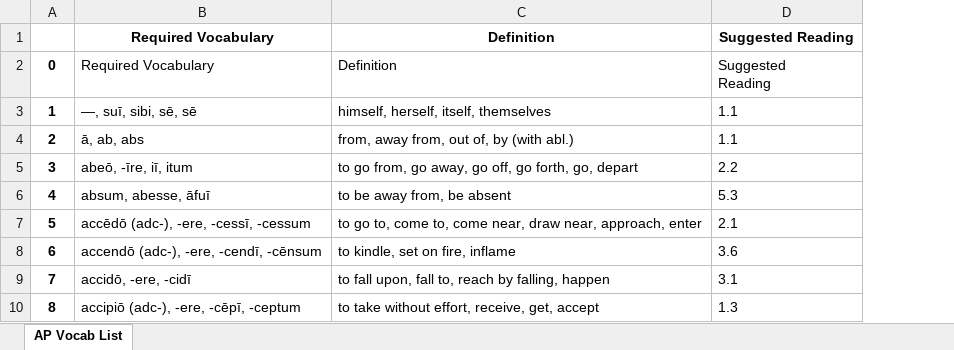
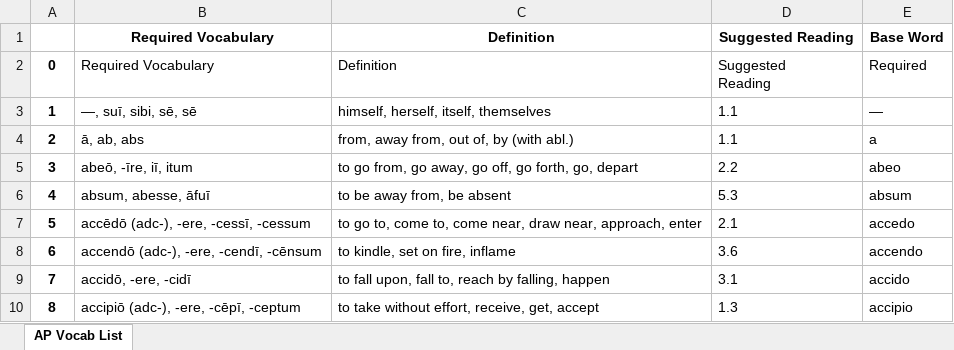
Before and after one commit to syphax/CrounseCode, an Excel workbook: latin/files/ap-latin-draft-course-framework-vocab-list.xlsx, sheet AP Vocab List, drawn as a sheet; only a part is shown; values as stored, in another font and other column widths than the file's, no borders; the diff names each change by its address in the sheet, - before the commit and + after, or states it on an @@ line.

Commit message:
Prototype word matcher!

```diff
--- a/latin/files/ap-latin-draft-course-framework-vocab-list.xlsx (sheet AP Vocab List)
+++ b/latin/files/ap-latin-draft-course-framework-vocab-list.xlsx (sheet AP Vocab List)
+column E, rows 1-10: Base Word | Required | — | a | abeo | absum | accedo | accendo | accido | accipio
```
Also changed, not shown: 5 other files.
